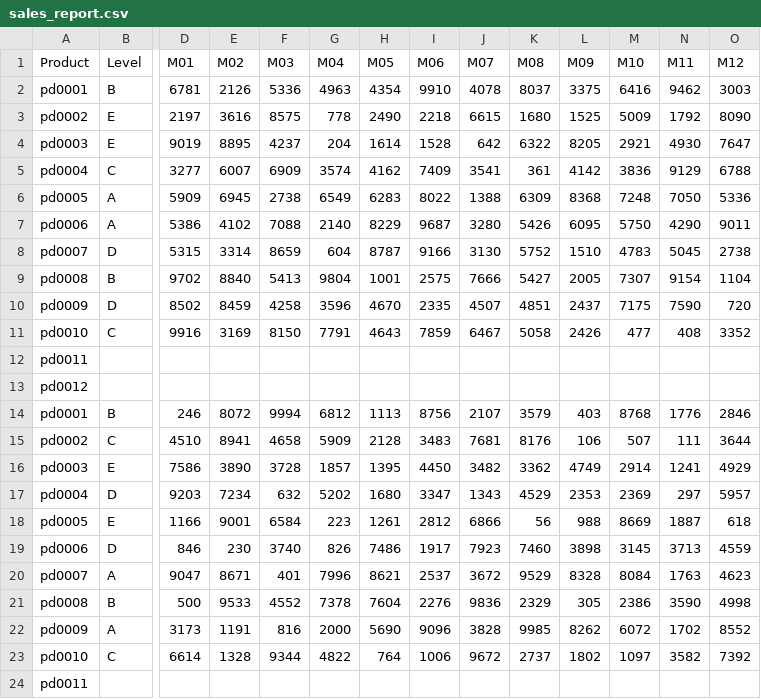
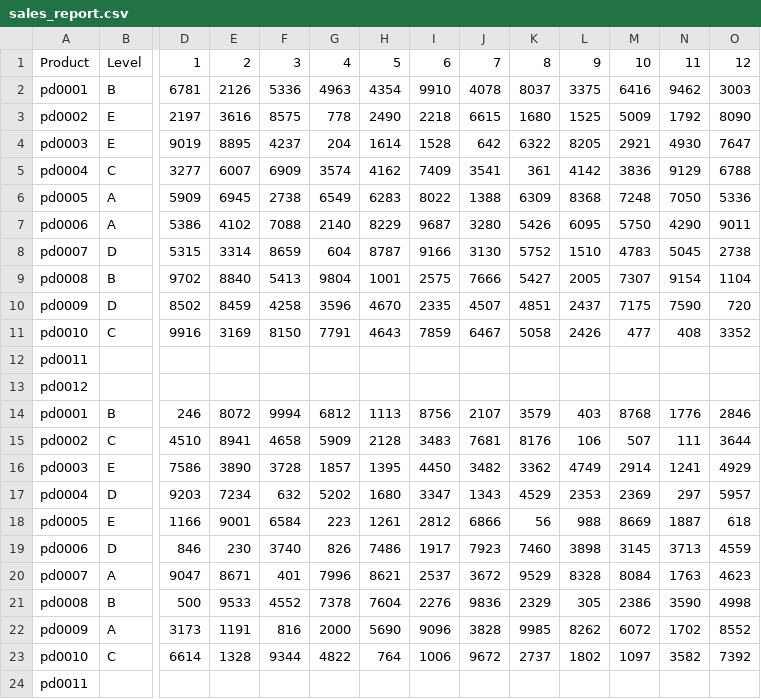
Before and after one commit to Jangrae/csv, a CSV file: sales_report.csv, drawn as a sheet; only a part is shown, gaps mark what is left out; the diff names each change by its address in the sheet, - before the commit and + after, or states it on an @@ line.

Commit message:
Add files via upload

```diff
--- a/sales_report.csv
+++ b/sales_report.csv
-D1: M01
+D1: 1
-E1: M02
+E1: 2
-F1: M03
+F1: 3
-G1: M04
+G1: 4
-H1: M05
+H1: 5
-I1: M06
+I1: 6
-J1: M07
+J1: 7
-K1: M08
+K1: 8
-L1: M09
+L1: 9
-M1: M10
+M1: 10
-N1: M11
+N1: 11
-O1: M12
+O1: 12
```
